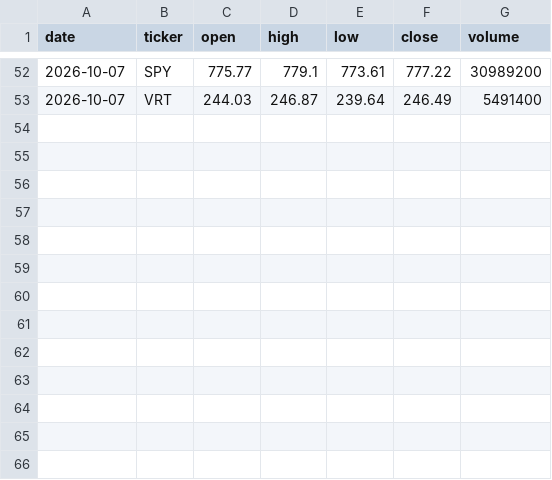
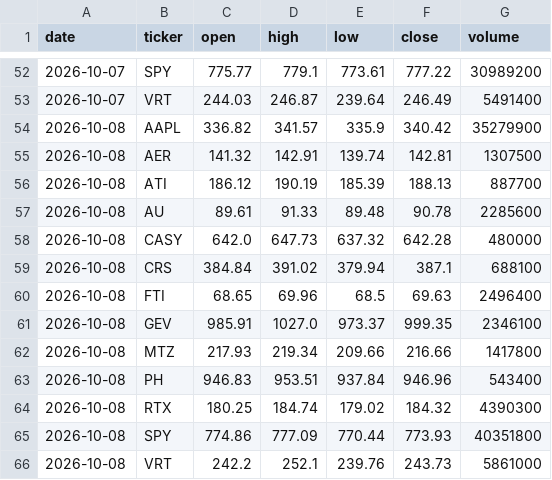
Before and after one commit to Rigrits/danelfin-ia, a CSV file: data/cierres.csv, drawn as a sheet; only a part is shown, gaps mark what is left out; the diff names each change by its address in the sheet, - before the commit and + after, or states it on an @@ line.

```diff
--- a/data/cierres.csv
+++ b/data/cierres.csv
+row 54: 2026-10-08 | AAPL | 336.82 | 341.57 | 335.9 | 340.42 | 35279900
+row 55: 2026-10-08 | AER | 141.32 | 142.91 | 139.74 | 142.81 | 1307500
+row 56: 2026-10-08 | ATI | 186.12 | 190.19 | 185.39 | 188.13 | 887700
+row 57: 2026-10-08 | AU | 89.61 | 91.33 | 89.48 | 90.78 | 2285600
+row 58: 2026-10-08 | CASY | 642.0 | 647.73 | 637.32 | 642.28 | 480000
+row 59: 2026-10-08 | CRS | 384.84 | 391.02 | 379.94 | 387.1 | 688100
+row 60: 2026-10-08 | FTI | 68.65 | 69.96 | 68.5 | 69.63 | 2496400
+row 61: 2026-10-08 | GEV | 985.91 | 1027.0 | 973.37 | 999.35 | 2346100
+row 62: 2026-10-08 | MTZ | 217.93 | 219.34 | 209.66 | 216.66 | 1417800
+row 63: 2026-10-08 | PH | 946.83 | 953.51 | 937.84 | 946.96 | 543400
+row 64: 2026-10-08 | RTX | 180.25 | 184.74 | 179.02 | 184.32 | 4390300
+row 65: 2026-10-08 | SPY | 774.86 | 777.09 | 770.44 | 773.93 | 40351800
+row 66: 2026-10-08 | VRT | 242.2 | 252.1 | 239.76 | 243.73 | 5861000
```
